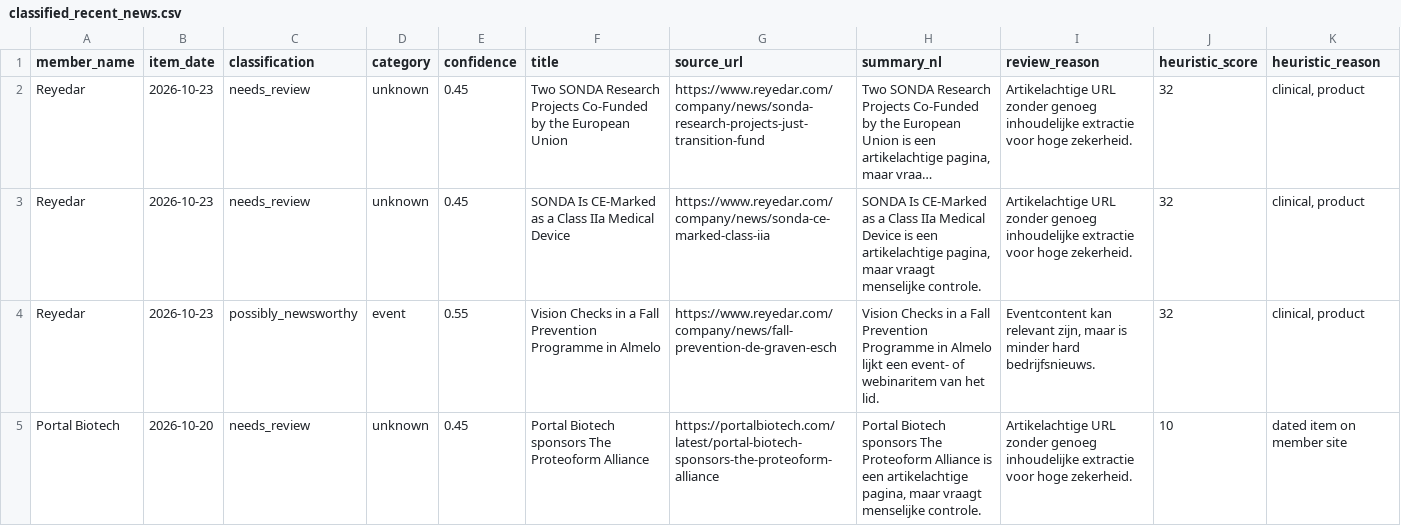
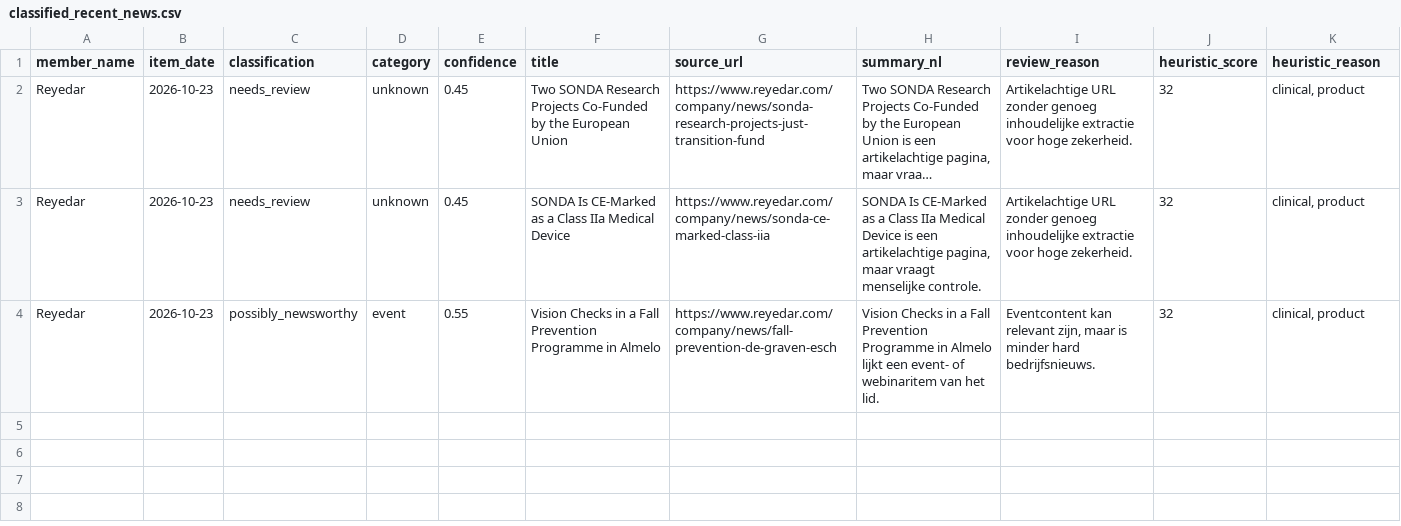
Before and after one commit to IrisTig/LC, a CSV file: dashboard_data/classified_recent_news.csv, drawn as a sheet; long unchanged cells end in …; the diff names each change by its address in the sheet, - before the commit and + after, or states it on an @@ line.

```diff
--- a/dashboard_data/classified_recent_news.csv
+++ b/dashboard_data/classified_recent_news.csv
-row 5: Portal Biotech | 2026-10-20 | needs_review | unknown | 0.45 | Portal Biotech sponsors The Proteoform Alliance | https://portalbiotech.com/latest/portal-biotech-sponsors-the-proteoform-alliance | Portal Biotech sponsors The Proteoform Alliance is een artikelachtige pagina, maar vraagt menselijke controle. | Artikelachtige URL zonder genoeg inhoudelijke extractie voor hoge zekerheid. | 10 | dated item on member site
```
Also changed, not shown: dashboard_data/life_members.csv, dashboard_data/member_jobs.csv, 1 other file.
